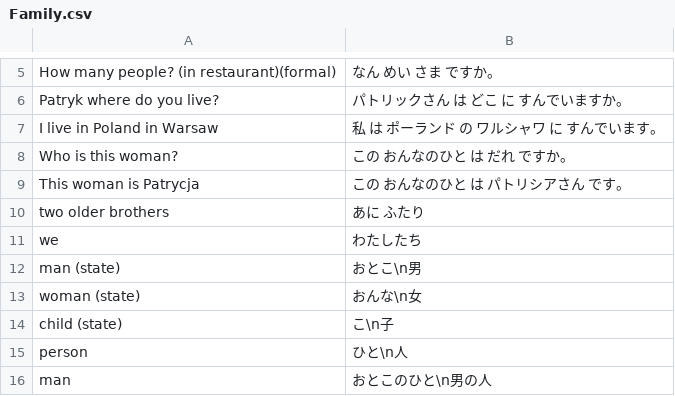
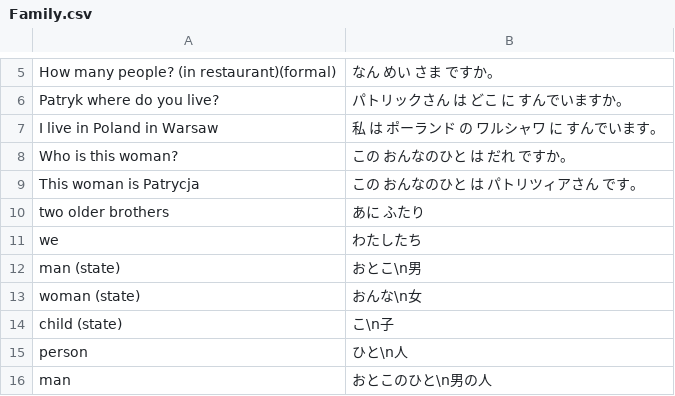
Before and after one commit to PatrykSypula/PatrykSypula.github.io, a CSV file: assets/assets/japanese/Sakura/Basic/Family.csv, drawn as a sheet; only a part is shown, gaps mark what is left out.

```diff
--- a/assets/assets/japanese/Sakura/Basic/Family.csv
+++ b/assets/assets/japanese/Sakura/Basic/Family.csv
@@ -8,3 +8,3 @@ I live in Poland in Warsaw;私 は ポーランド の ワルシャワ に す
 Who is this woman?;この おんなのひと は だれ ですか。
-This woman is Patrycja;この おんなのひと は パトリシアさん です。
+This woman is Patrycja;この おんなのひと は パトリツィアさん です。
 two older brothers;あに ふたり
```
Also changed, not shown: assets/assets/japanese/Sakura/Basic/Go,%20come,%20return.csv, assets/assets/japanese/Sakura/Basic/Like.csv, 10 other files.
